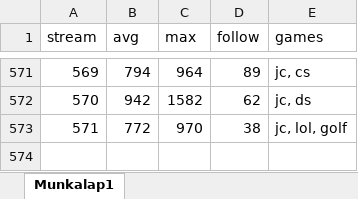
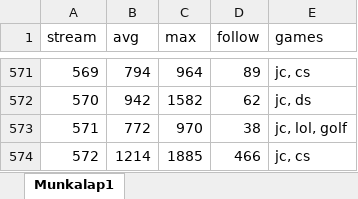
Before and after one commit to balintkardos/ChatlogDorozea, an Excel workbook: DorozeaStreamStats.xlsx, sheet Munkalap1, drawn as a sheet; only a part is shown, gaps mark what is left out; values as stored, in another font and other column widths than the file's, no borders; charts and pictures not drawn; the diff names each change by its address in the sheet, - before the commit and + after, or states it on an @@ line.

```diff
--- a/DorozeaStreamStats.xlsx (sheet Munkalap1)
+++ b/DorozeaStreamStats.xlsx (sheet Munkalap1)
+row 574: 572 | 1214 | 1885 | 466 | jc, cs
```
Also changed, not shown: 3 other files.
